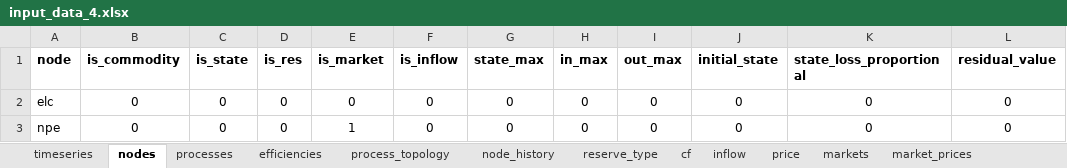
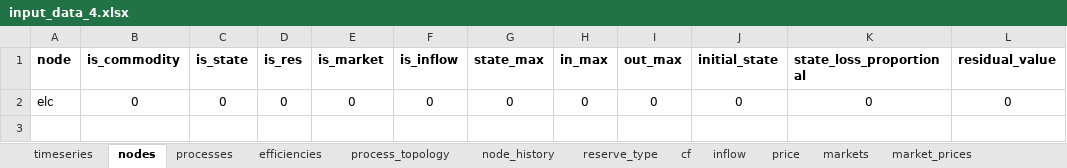
Before and after one commit to predicer-tools/Predicer, an Excel workbook: input_data/input_data_4.xlsx, sheet nodes, drawn as a sheet; values as stored, in another font and other column widths than the file's, no borders; the diff names each change by its address in the sheet, - before the commit and + after, or states it on an @@ line.

```diff
--- a/input_data/input_data_4.xlsx (sheet nodes)
+++ b/input_data/input_data_4.xlsx (sheet nodes)
-row 3: npe | 0 | 0 | 0 | 1 | 0 | 0 | 0 | 0 | 0 | 0 | 0
```
Also changed, not shown: sheet process_topology, sheet processes, sheet markets, input_data/input_data.xlsx, input_data/input_data_3.xlsx, 3 other files.
